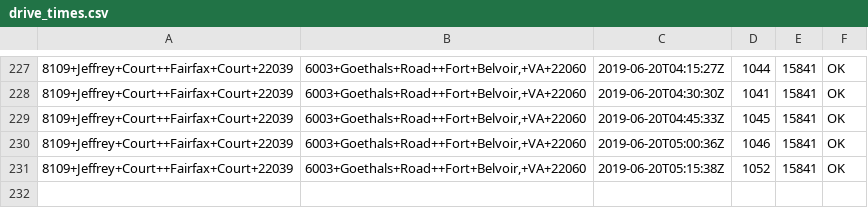
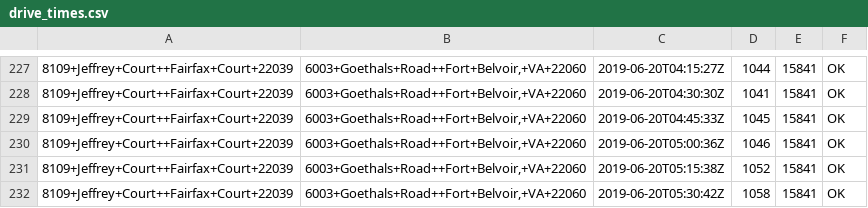
Before and after one commit to dusty-turner/drivetimegetter, a CSV file: drive_times.csv, drawn as a sheet; only a part is shown, gaps mark what is left out; the diff names each change by its address in the sheet, - before the commit and + after, or states it on an @@ line.

Commit message:
automatic run on: 2019-06-20 05:30

```diff
--- a/drive_times.csv
+++ b/drive_times.csv
+row 232: 8109+Jeffrey+Court++Fairfax+Court+22039 | 6003+Goethals+Road++Fort+Belvoir,+VA+22060 | 2019-06-20T05:30:42Z | 1058 | 15841 | OK
```
